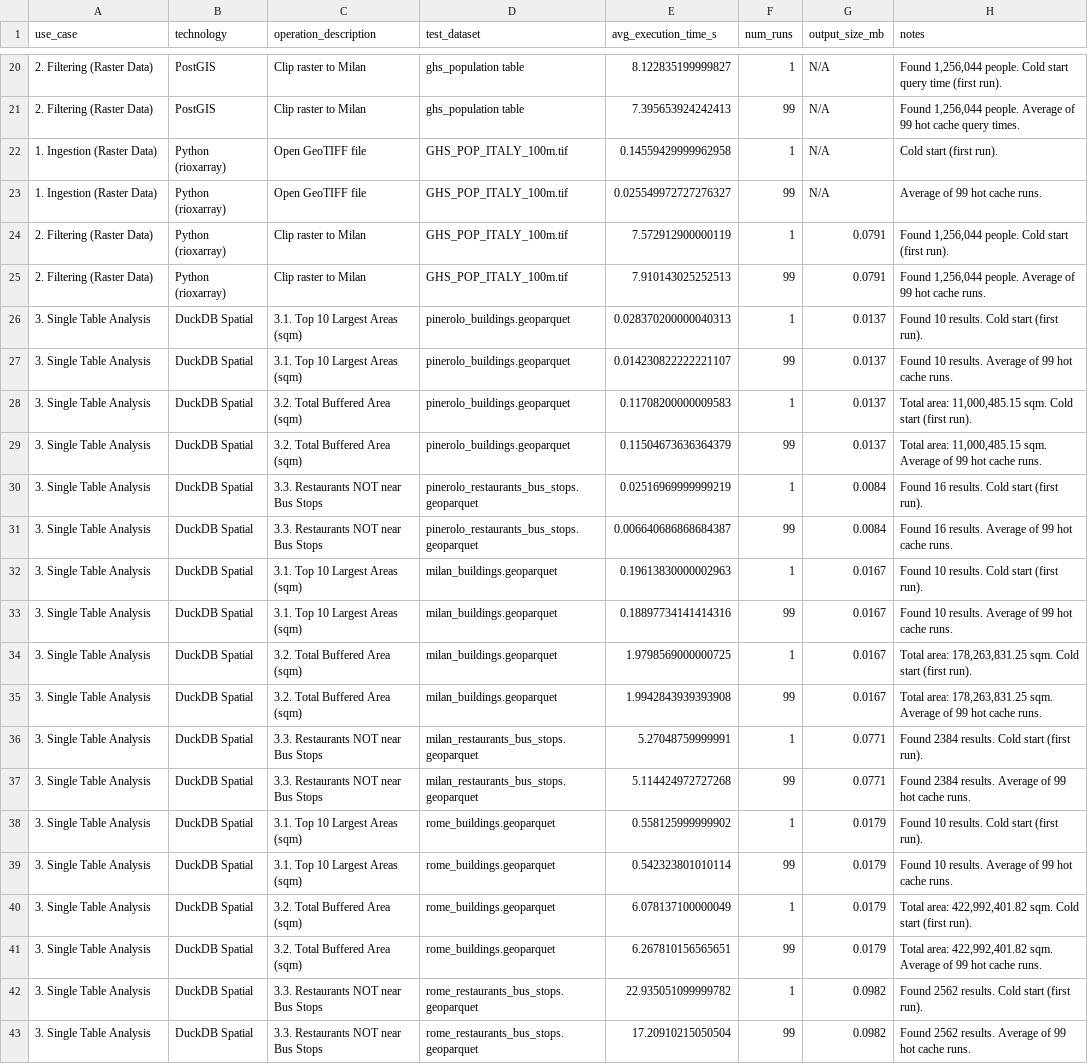
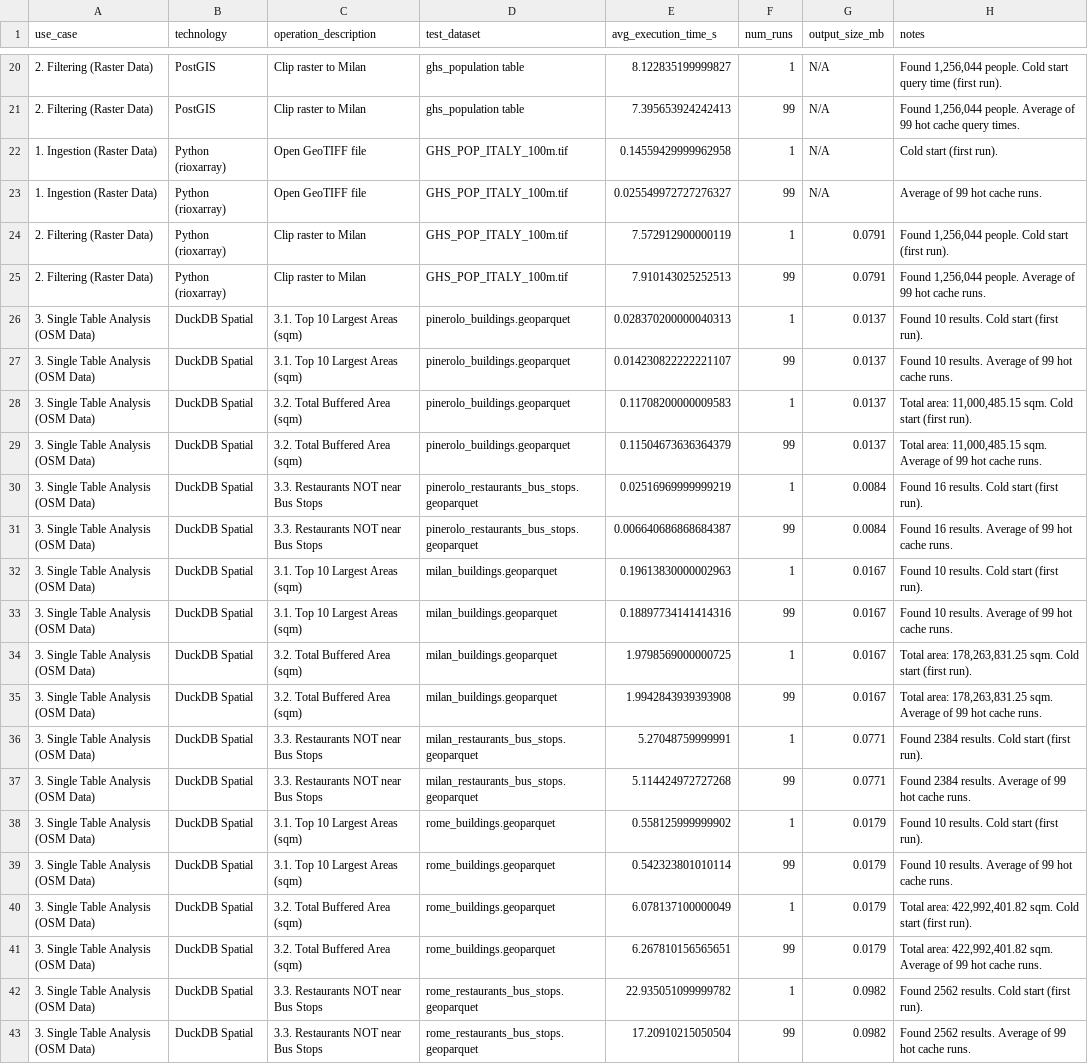
Before and after one commit to dimuzzo/testing-project, a CSV file: UseCasesManagement/results/benchmark_results.csv, drawn as a sheet; only a part is shown, gaps mark what is left out; the diff names each change by its address in the sheet, - before the commit and + after, or states it on an @@ line.

Commit message:
Made some fixes as the use case column for use case 3 DuckDB missed the sentence OSM Data for every operation.

```diff
--- a/UseCasesManagement/results/benchmark_results.csv
+++ b/UseCasesManagement/results/benchmark_results.csv
-A26:A43 (use_case): 3. Single Table Analysis
+A26:A43 (use_case): 3. Single Table Analysis (OSM Data)
```
